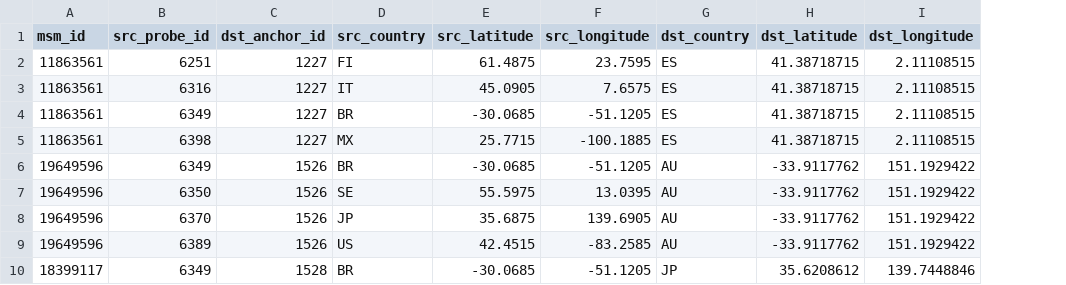
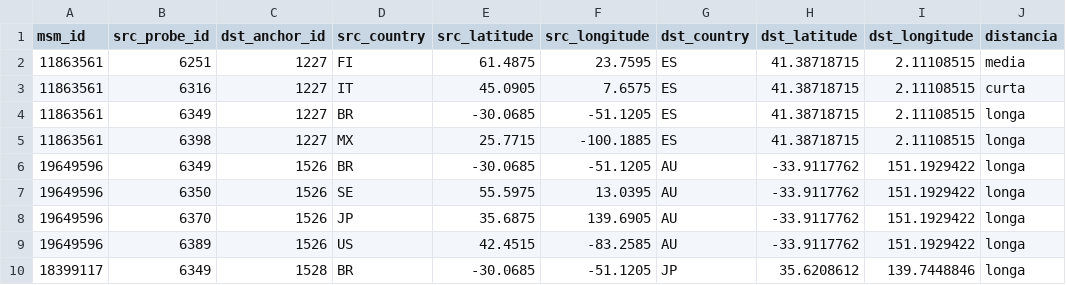
Before and after one commit to Rodrigo3441/netpulse-sistema-monitor-de-redes, a CSV file: data/raw/pairs_metadata.csv, drawn as a sheet; only a part is shown; the diff names each change by its address in the sheet, - before the commit and + after, or states it on an @@ line.

Commit message:
Adicionar seção de metadados sobre classificação de distância geográfica no README.md e incluir coluna de distância no arquivo pairs_metadata.csv

```diff
--- a/data/raw/pairs_metadata.csv
+++ b/data/raw/pairs_metadata.csv
+column J (distancia), rows 2-10: media | curta | longa | longa | longa | longa | longa | longa | longa
```
Also changed, not shown: 1 other file.
